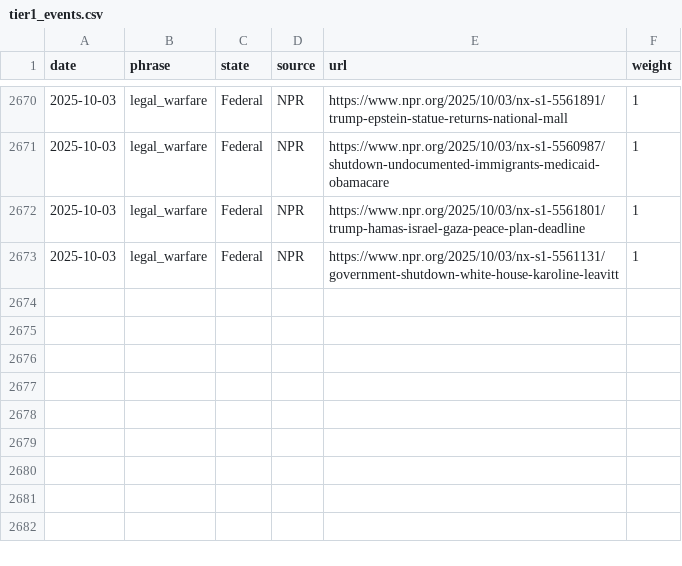
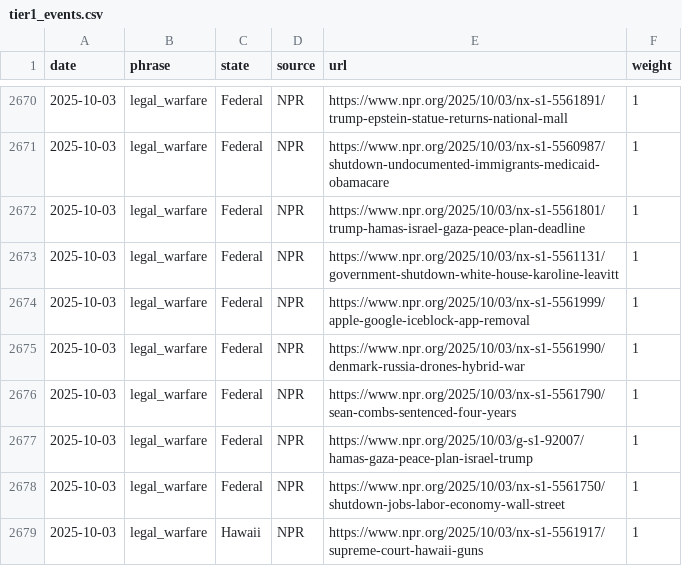
Before and after one commit to roll-for-error/us-authoritarian-heatmap, a CSV file: tier1-map/tier1_events.csv, drawn as a sheet; only a part is shown, gaps mark what is left out; the diff names each change by its address in the sheet, - before the commit and + after, or states it on an @@ line.

```diff
--- a/tier1-map/tier1_events.csv
+++ b/tier1-map/tier1_events.csv
+row 2674: 2025-10-03 | legal_warfare | Federal | NPR | https://www.npr.org/2025/10/03/nx-s1-5561999/apple-google-iceblock-app-removal | 1
+row 2675: 2025-10-03 | legal_warfare | Federal | NPR | https://www.npr.org/2025/10/03/nx-s1-5561990/denmark-russia-drones-hybrid-war | 1
+row 2676: 2025-10-03 | legal_warfare | Federal | NPR | https://www.npr.org/2025/10/03/nx-s1-5561790/sean-combs-sentenced-four-years | 1
+row 2677: 2025-10-03 | legal_warfare | Federal | NPR | https://www.npr.org/2025/10/03/g-s1-92007/hamas-gaza-peace-plan-israel-trump | 1
+row 2678: 2025-10-03 | legal_warfare | Federal | NPR | https://www.npr.org/2025/10/03/nx-s1-5561750/shutdown-jobs-labor-economy-wall-street | 1
+row 2679: 2025-10-03 | legal_warfare | Hawaii | NPR | https://www.npr.org/2025/10/03/nx-s1-5561917/supreme-court-hawaii-guns | 1
```
Also changed, not shown: 1 other file.
